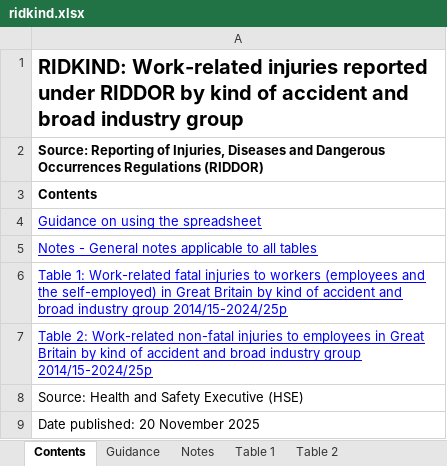
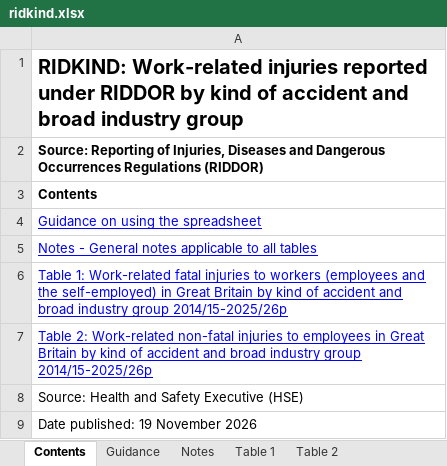
Before and after one commit to complyonsite/uk-construction-injury-statistics, an Excel workbook: sources/ridkind.xlsx, sheet Contents, drawn as a sheet; values as stored, in another font and other column widths than the file's, no borders; table styles not drawn; the diff names each change by its address in the sheet, - before the commit and + after, or states it on an @@ line.

```diff
--- a/sources/ridkind.xlsx (sheet Contents)
+++ b/sources/ridkind.xlsx (sheet Contents)
-A6: …industry group 2014/15-2024/25p
+A6: …industry group 2014/15-2025/26p
-A7: …industry group 2014/15-2024/25p
+A7: …industry group 2014/15-2025/26p
-A9: Date published: 20 November 2025
+A9: Date published: 19 November 2026
```
Also changed, not shown: sheet Table 2, sheet Table 1, sheet Notes, hidden cells, sources/lfsinjsum.xlsx, sources/ridhist.xlsx, 29 other files.
